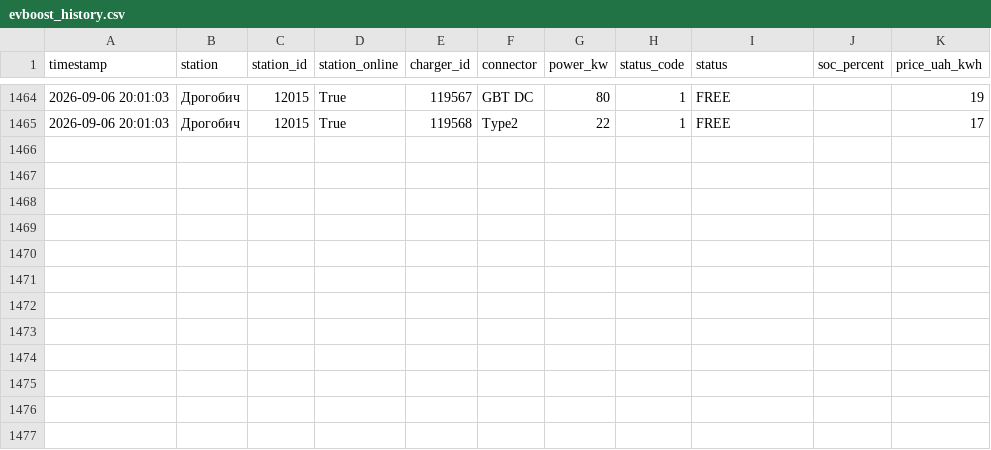
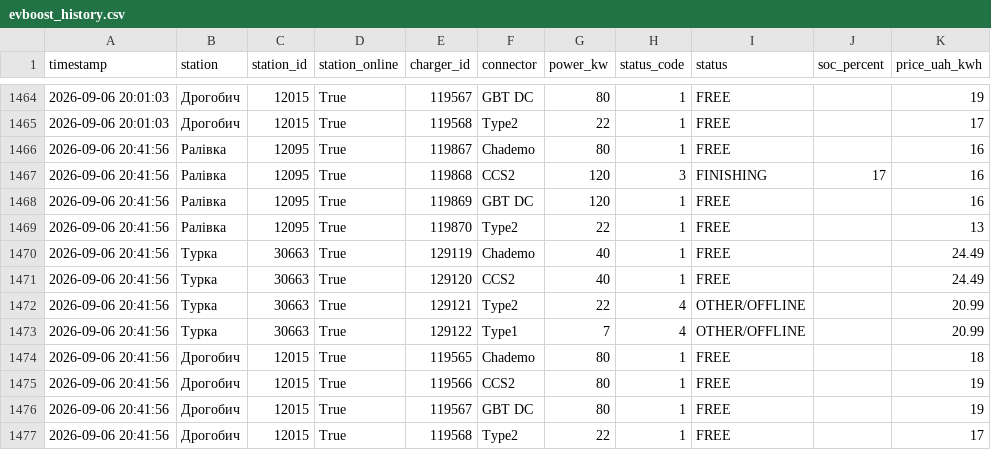
Before and after one commit to tershivskynazar-cpu/monitor-ev, a CSV file: data/evboost_history.csv, drawn as a sheet; only a part is shown, gaps mark what is left out; the diff names each change by its address in the sheet, - before the commit and + after, or states it on an @@ line.

```diff
--- a/data/evboost_history.csv
+++ b/data/evboost_history.csv
+row 1466: 2026-09-06 20:41:56 | Ралівка | 12095 | True | 119867 | Chademo | 80 | 1 | FREE |  | 16
+row 1467: 2026-09-06 20:41:56 | Ралівка | 12095 | True | 119868 | CCS2 | 120 | 3 | FINISHING | 17 | 16
+row 1468: 2026-09-06 20:41:56 | Ралівка | 12095 | True | 119869 | GBT DC | 120 | 1 | FREE |  | 16
+row 1469: 2026-09-06 20:41:56 | Ралівка | 12095 | True | 119870 | Type2 | 22 | 1 | FREE |  | 13
+row 1470: 2026-09-06 20:41:56 | Турка | 30663 | True | 129119 | Chademo | 40 | 1 | FREE |  | 24.49
+row 1471: 2026-09-06 20:41:56 | Турка | 30663 | True | 129120 | CCS2 | 40 | 1 | FREE |  | 24.49
+row 1472: 2026-09-06 20:41:56 | Турка | 30663 | True | 129121 | Type2 | 22 | 4 | OTHER/OFFLINE |  | 20.99
+row 1473: 2026-09-06 20:41:56 | Турка | 30663 | True | 129122 | Type1 | 7 | 4 | OTHER/OFFLINE |  | 20.99
+row 1474: 2026-09-06 20:41:56 | Дрогобич | 12015 | True | 119565 | Chademo | 80 | 1 | FREE |  | 18
+row 1475: 2026-09-06 20:41:56 | Дрогобич | 12015 | True | 119566 | CCS2 | 80 | 1 | FREE |  | 19
+row 1476: 2026-09-06 20:41:56 | Дрогобич | 12015 | True | 119567 | GBT DC | 80 | 1 | FREE |  | 19
+row 1477: 2026-09-06 20:41:56 | Дрогобич | 12015 | True | 119568 | Type2 | 22 | 1 | FREE |  | 17
```
Also changed, not shown: 1 other file.
